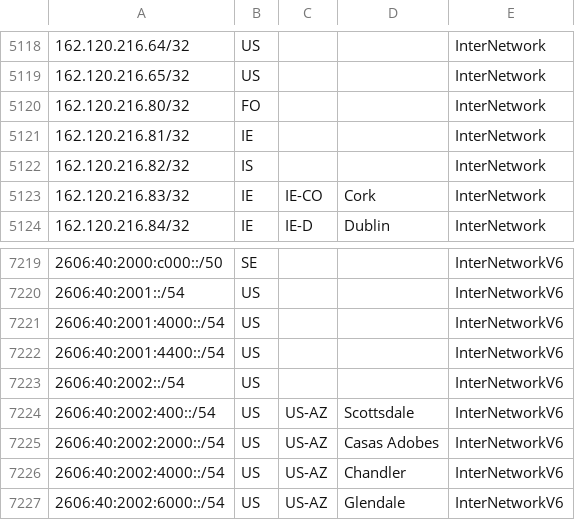
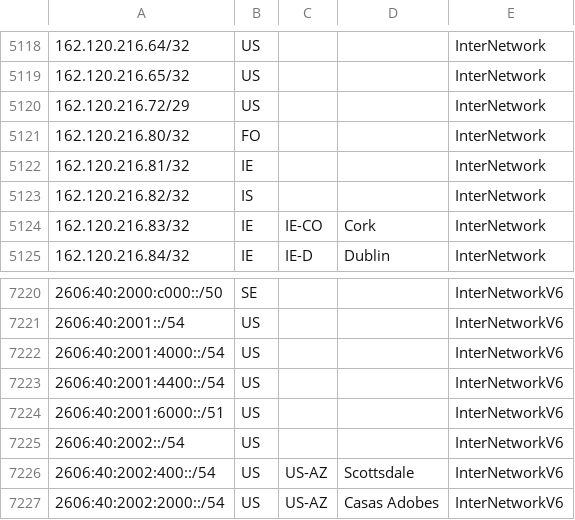
Before and after one commit to Nottingham123/AzSentinelQueries, a CSV file: ExternalData/GoogleOneVPNIPRanges.csv, drawn as a sheet; only a part is shown, gaps mark what is left out; the shorter side is filled out with more unchanged rows.

```diff
--- a/ExternalData/GoogleOneVPNIPRanges.csv
+++ b/ExternalData/GoogleOneVPNIPRanges.csv
@@ -5119,2 +5119,3 @@
 "162.120.216.65/32","US","","","InterNetwork"
+"162.120.216.72/29","US","","","InterNetwork"
 "162.120.216.80/32","FO","","","InterNetwork"
@@ -7222,2 +7223,3 @@
 "2606:40:2001:4400::/54","US","","","InterNetworkV6"
+"2606:40:2001:6000::/51","US","","","InterNetworkV6"
 "2606:40:2002::/54","US","","","InterNetworkV6"
```
